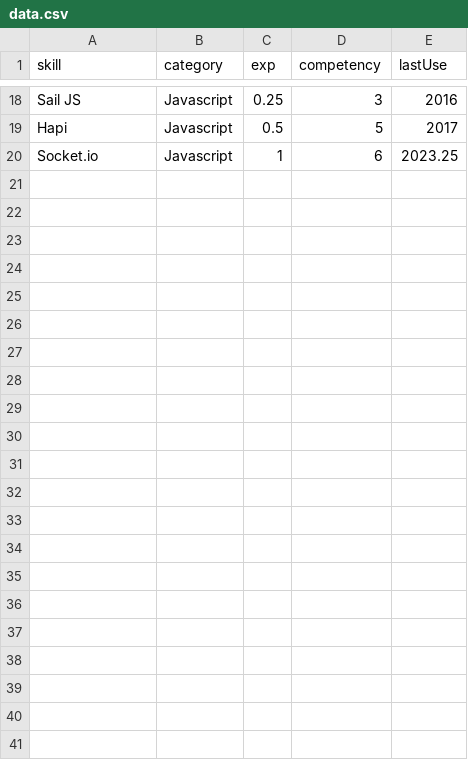
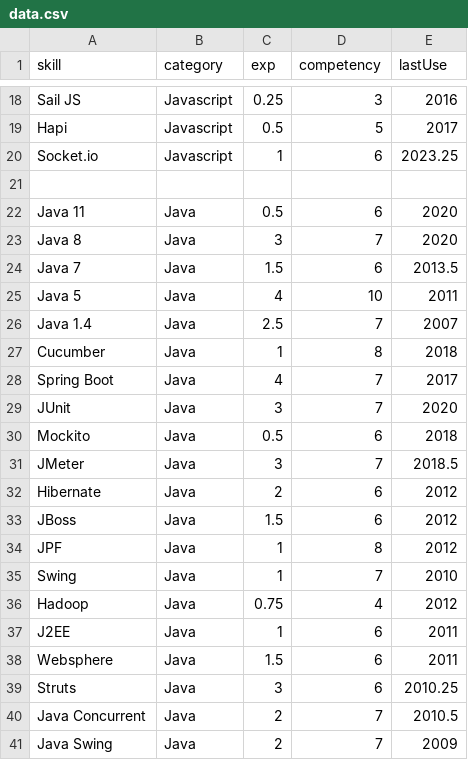
Before and after one commit to ng-the-engineer/api-vercel, a CSV file: data.csv, drawn as a sheet; only a part is shown, gaps mark what is left out; the diff names each change by its address in the sheet, - before the commit and + after, or states it on an @@ line.

Commit message:
Add Java

```diff
--- a/data.csv
+++ b/data.csv
+row 21: (empty)
+row 22: Java 11 | Java | 0.5 | 6 | 2020
+row 23: Java 8 | Java | 3 | 7 | 2020
+row 24: Java 7 | Java | 1.5 | 6 | 2013.5
+row 25: Java 5 | Java | 4 | 10 | 2011
+row 26: Java 1.4 | Java | 2.5 | 7 | 2007
+row 27: Cucumber | Java | 1 | 8 | 2018
+row 28: Spring Boot | Java | 4 | 7 | 2017
+row 29: JUnit | Java | 3 | 7 | 2020
+row 30: Mockito | Java | 0.5 | 6 | 2018
+row 31: JMeter | Java | 3 | 7 | 2018.5
+row 32: Hibernate | Java | 2 | 6 | 2012
+row 33: JBoss | Java | 1.5 | 6 | 2012
+row 34: JPF | Java | 1 | 8 | 2012
+row 35: Swing | Java | 1 | 7 | 2010
+row 36: Hadoop | Java | 0.75 | 4 | 2012
+row 37: J2EE | Java | 1 | 6 | 2011
+row 38: Websphere | Java | 1.5 | 6 | 2011
+row 39: Struts | Java | 3 | 6 | 2010.25
+row 40: Java Concurrent | Java | 2 | 7 | 2010.5
+row 41: Java Swing | Java | 2 | 7 | 2009
```
